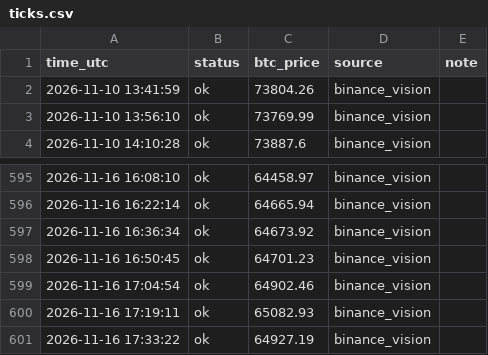
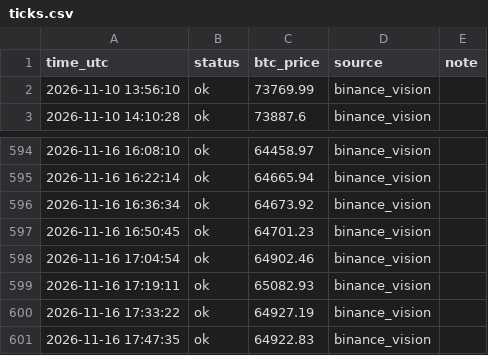
Before and after one commit to mtarvecha660-lgtm/btc-paper-live, a CSV file: live/ticks.csv, drawn as a sheet; only a part is shown, gaps mark what is left out.

```diff
--- a/live/ticks.csv
+++ b/live/ticks.csv
@@ -1,3 +1,2 @@
 time_utc,status,btc_price,source,note
-2026-11-10 13:41:59,ok,73804.26,binance_vision,
 2026-11-10 13:56:10,ok,73769.99,binance_vision,
@@ -601 +600,2 @@ time_utc,status,btc_price,source,note
 2026-11-16 17:33:22,ok,64927.19,binance_vision,
+2026-11-16 17:47:35,ok,64922.83,binance_vision,
```
Also changed, not shown: 9 other files.
